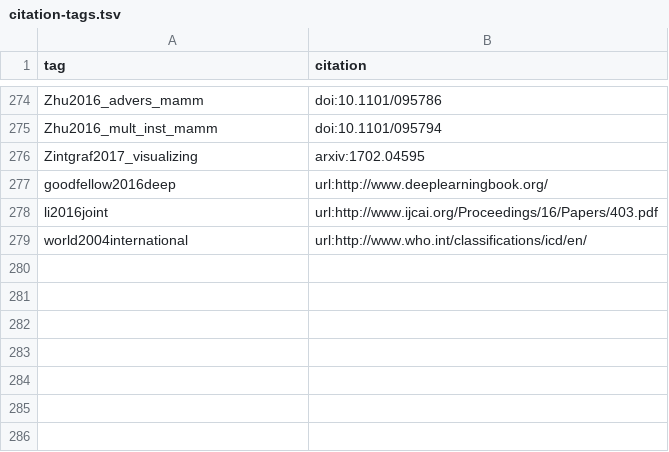
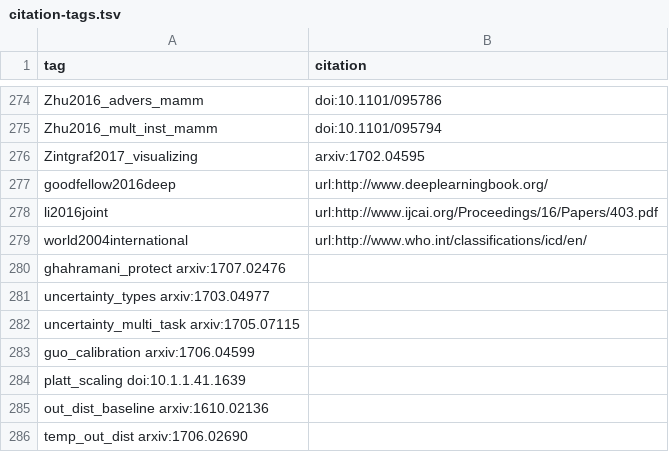
Before and after one commit to greenelab/deep-review, a TSV file: content/citation-tags.tsv, drawn as a sheet; only a part is shown, gaps mark what is left out; the diff names each change by its address in the sheet, - before the commit and + after, or states it on an @@ line.

Commit message:
Update citation-tags.tsv

```diff
--- a/content/citation-tags.tsv
+++ b/content/citation-tags.tsv
+row 280: ghahramani_protect arxiv:1707.02476
+row 281: uncertainty_types arxiv:1703.04977
+row 282: uncertainty_multi_task arxiv:1705.07115
+row 283: guo_calibration arxiv:1706.04599
+row 284: platt_scaling doi:10.1.1.41.1639
+row 285: out_dist_baseline arxiv:1610.02136
+row 286: temp_out_dist arxiv:1706.02690
```
